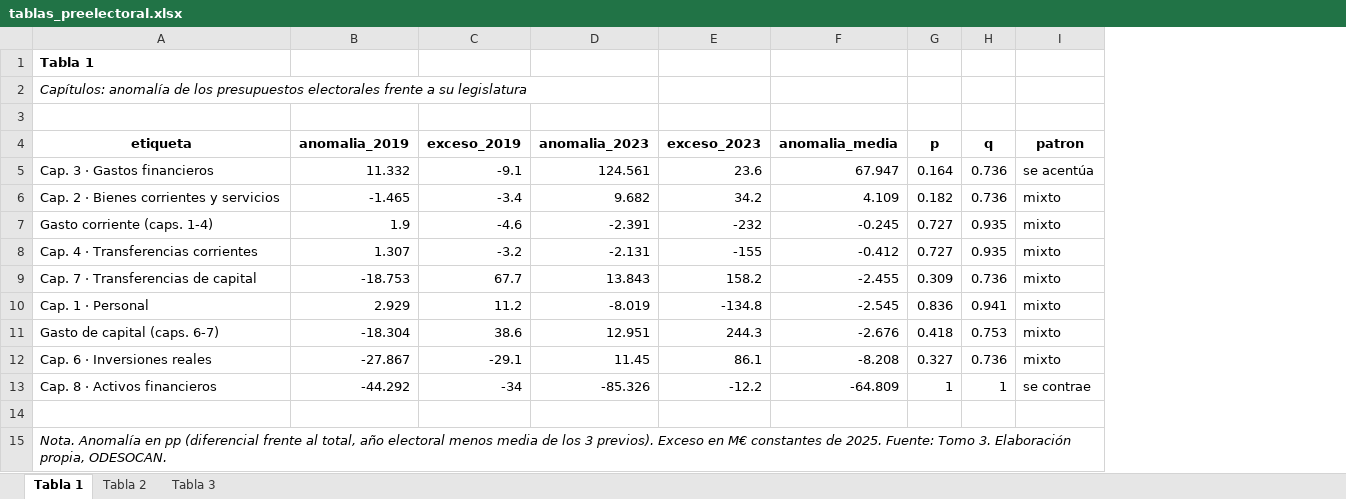
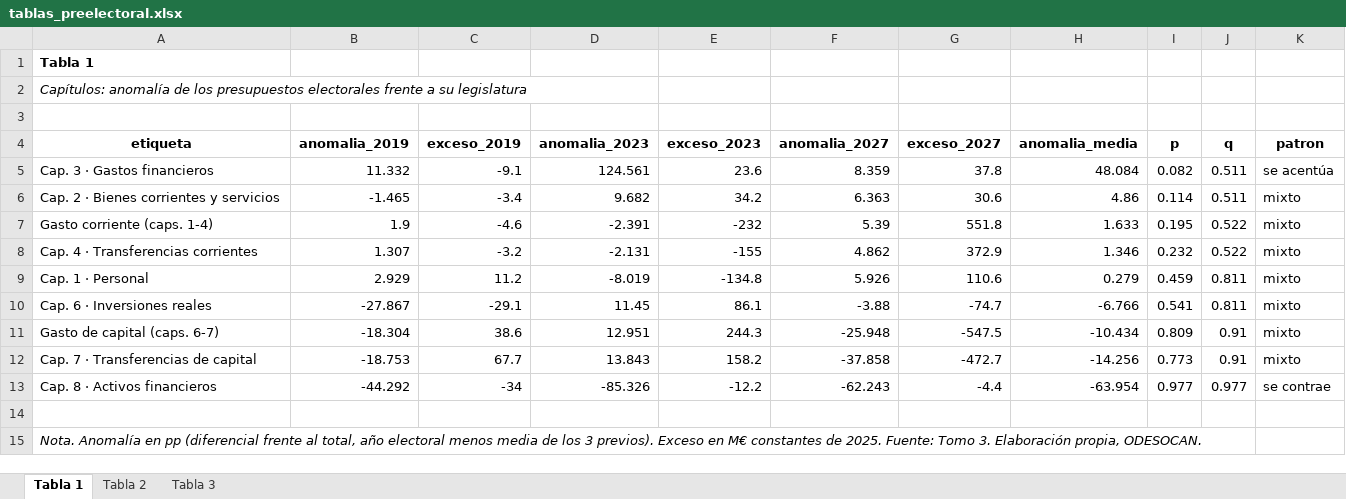
Before and after one commit to Cristianodesocan/pipeline-presupuestos-2027, an Excel workbook: 4_analisis/salidas/preelectoral/tablas_preelectoral.xlsx, sheet Tabla 1, drawn as a sheet; values as stored, in another font and other column widths than the file's, no borders; removed rows and columns are numbered as before the commit, all else as after; the diff names each change by its address in the sheet, - before the commit and + after, or states it on an @@ line.

```diff
--- a/4_analisis/salidas/preelectoral/tablas_preelectoral.xlsx (sheet Tabla 1)
+++ b/4_analisis/salidas/preelectoral/tablas_preelectoral.xlsx (sheet Tabla 1)
+column F (anomalia_2027), rows 5-10: 8.359 | 6.363 | 5.39 | 4.862 | 5.926 | -3.88; row 13: -62.243
+column G (exceso_2027), rows 5-10: 37.8 | 30.6 | 551.8 | 372.9 | 110.6 | -74.7; row 13: -4.4
-H5 (anomalia_media): 67.947
+H5 (anomalia_media): 48.084
-I5 (p): 0.164
+I5 (p): 0.082
-J5:J6 (q): 0.736
+J5:J6 (q): 0.511
-H6 (anomalia_media): 4.109
+H6 (anomalia_media): 4.86
-I6 (p): 0.182
+I6 (p): 0.114
-H7 (anomalia_media): -0.245
+H7 (anomalia_media): 1.633
-I7 (p): 0.727
+I7 (p): 0.195
-J7:J8 (q): 0.935
+J7:J8 (q): 0.522
-H8 (anomalia_media): -0.412
+H8 (anomalia_media): 1.346
-I8 (p): 0.727
+I8 (p): 0.232
-row 9: Cap. 7 · Transferencias de capital | -18.753 | 67.7 | 13.843 | 158.2 | -2.455 | 0.309 | 0.736 | mixto
-H9 (anomalia_media): -2.545
+H9 (anomalia_media): 0.279
-I9 (p): 0.836
+I9 (p): 0.459
-J9 (q): 0.941
+J9 (q): 0.811
-row 11: Gasto de capital (caps. 6-7) | -18.304 | 38.6 | 12.951 | 244.3 | -2.676 | 0.418 | 0.753 | mixto
-H10 (anomalia_media): -8.208
+H10 (anomalia_media): -6.766
-I10 (p): 0.327
+I10 (p): 0.541
-J10 (q): 0.736
+J10 (q): 0.811
+row 11: Gasto de capital (caps. 6-7) | -18.304 | 38.6 | 12.951 | 244.3 | -25.948 | -547.5 | -10.434 | 0.809 | 0.91 | mixto
+row 12: Cap. 7 · Transferencias de capital | -18.753 | 67.7 | 13.843 | 158.2 | -37.858 | -472.7 | -14.256 | 0.773 | 0.91 | mixto
-H13 (anomalia_media): -64.809
+H13 (anomalia_media): -63.954
-I13 (p): 1
+I13 (p): 0.977
-J13 (q): 1
+J13 (q): 0.977
```
Also changed, not shown: sheet Tabla 2, sheet Tabla 3, 4_analisis/salidas/entes/tablas_entes.xlsx, 4_analisis/salidas/funciones/tablas_funciones.xlsx, 30 other files.
